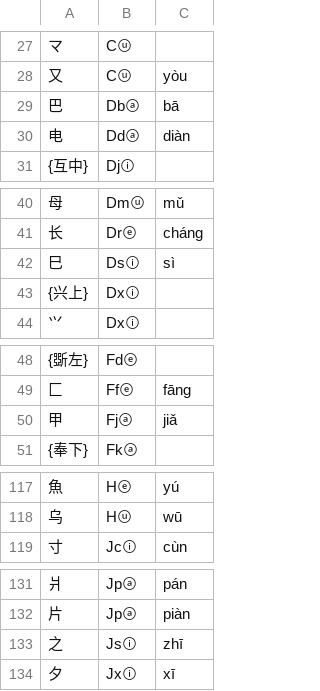
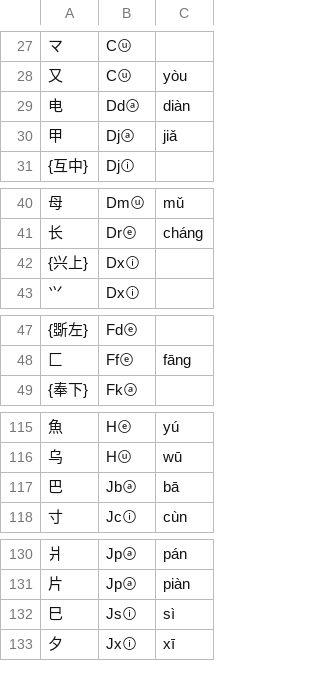
Before and after one commit to Dieken/typer, a TSV file: yusm/roots.tsv, drawn as a sheet; only a part is shown, gaps mark what is left out; the diff covers the shown part only.

```diff
--- a/yusm/roots.tsv
+++ b/yusm/roots.tsv
@@ -28,4 +28,4 @@
 又	Cⓤ	yòu
-巴	Dbⓐ	bā
 电	Ddⓐ	diàn
+甲	Djⓐ	jiǎ
 {互中}	Djⓘ
@@ -41,3 +41,2 @@
 长	Drⓔ	cháng
-巳	Dsⓘ	sì
 {兴上}	Dxⓘ
@@ -49,3 +48,2 @@
 匚	Ffⓔ	fāng
-甲	Fjⓐ	jiǎ
 {奉下}	Fkⓐ
@@ -118,2 +116,3 @@
 乌	Hⓤ	wū
+巴	Jbⓐ	bā
 寸	Jcⓘ	cùn
@@ -132,3 +131,3 @@
 片	Jpⓐ	piàn
-之	Jsⓘ	zhī
+巳	Jsⓘ	sì
 夕	Jxⓘ	xī
```
Also changed, not shown: 2 added rows and 1 removed row elsewhere in this file, 2 other files.
